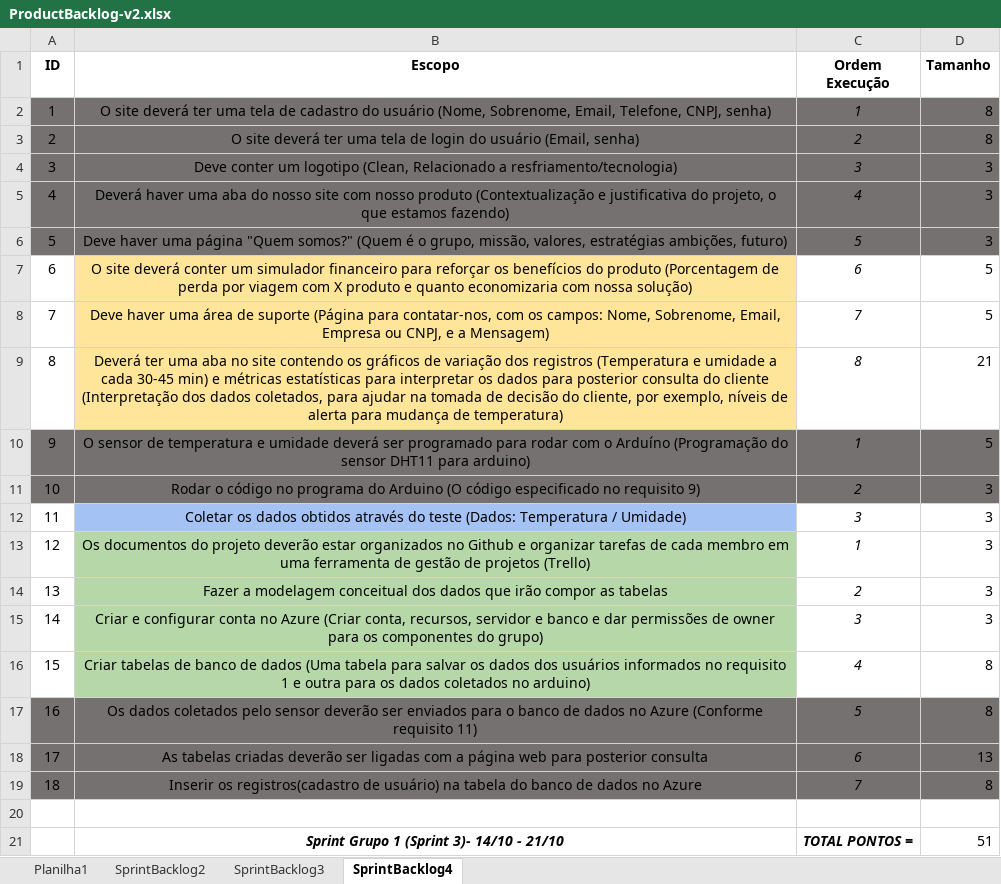
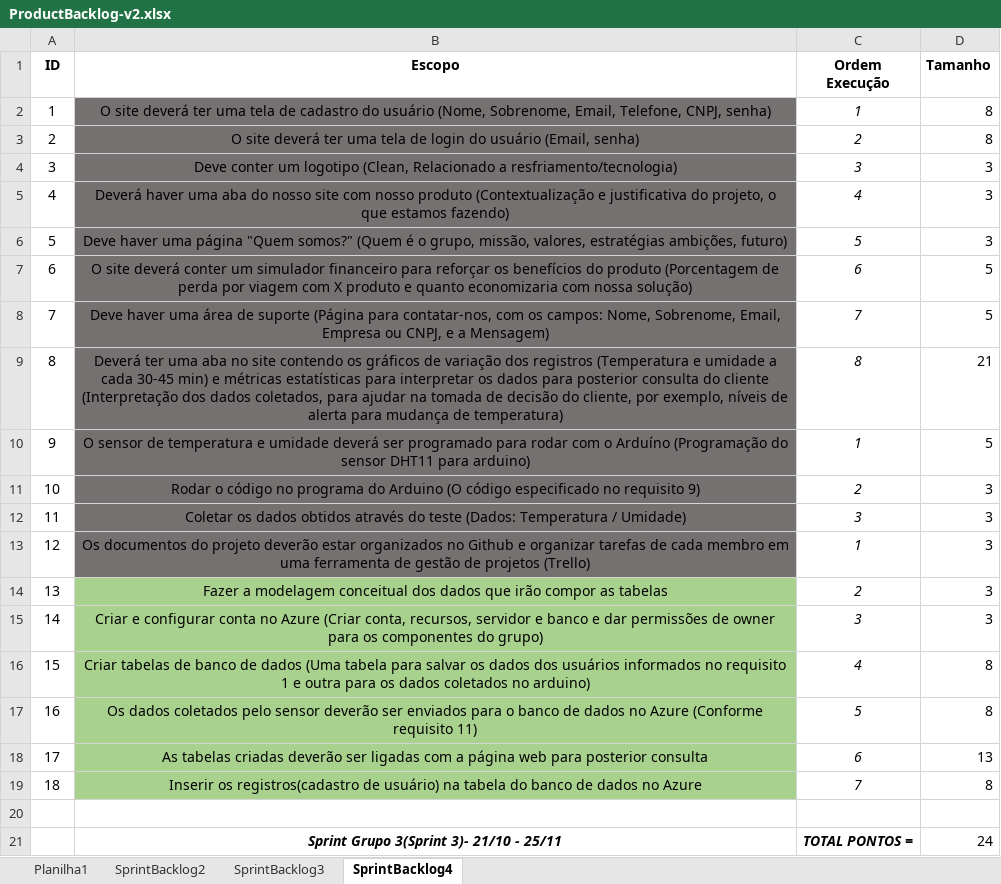
Before and after one commit to BandTec/coold, an Excel workbook: documentacao/Docs/ProductBacklog-v2.xlsx, sheet SprintBacklog4, drawn as a sheet; values as stored, in another font and other column widths than the file's, no borders; the diff names each change by its address in the sheet, - before the commit and + after, or states it on an @@ line.

```diff
--- a/documentacao/Docs/ProductBacklog-v2.xlsx (sheet SprintBacklog4)
+++ b/documentacao/Docs/ProductBacklog-v2.xlsx (sheet SprintBacklog4)
-A2:A6 fill: #767171
+A2:A6 fill: none
-C2:D6 fill: #767171
+C2:D6 fill: none
-B7:B9 fill: #FFE599
+B7:B9 fill: #767171
-A10:A11 fill: #767171
+A10:A11 fill: none
-C10:D11 fill: #767171
+C10:D11 fill: none
-B12 fill: #A4C2F4
+B12 fill: #767171
-B13 fill: #B6D7A8
+B13 fill: #767171
-B14:B16 fill: #B6D7A8
+B14:B16 fill: #A9D18E
-A17:A19 fill: #767171
+A17:A19 fill: none
-B17:B19 fill: #767171
+B17:B19 fill: #A9D18E
-C17:D19 fill: #767171
+C17:D19 fill: none
-B21 (Escopo): Sprint Grupo 1 (Sprint 3)- 14/10 - 21/10
+B21 (Escopo): Sprint Grupo 3(Sprint 3)- 21/10 - 25/11
-D21 (Tamanho): 51
+D21 (Tamanho): 24
```
Also changed, not shown: sheet SprintBacklog2, sheet SprintBacklog3, 1 other file.
